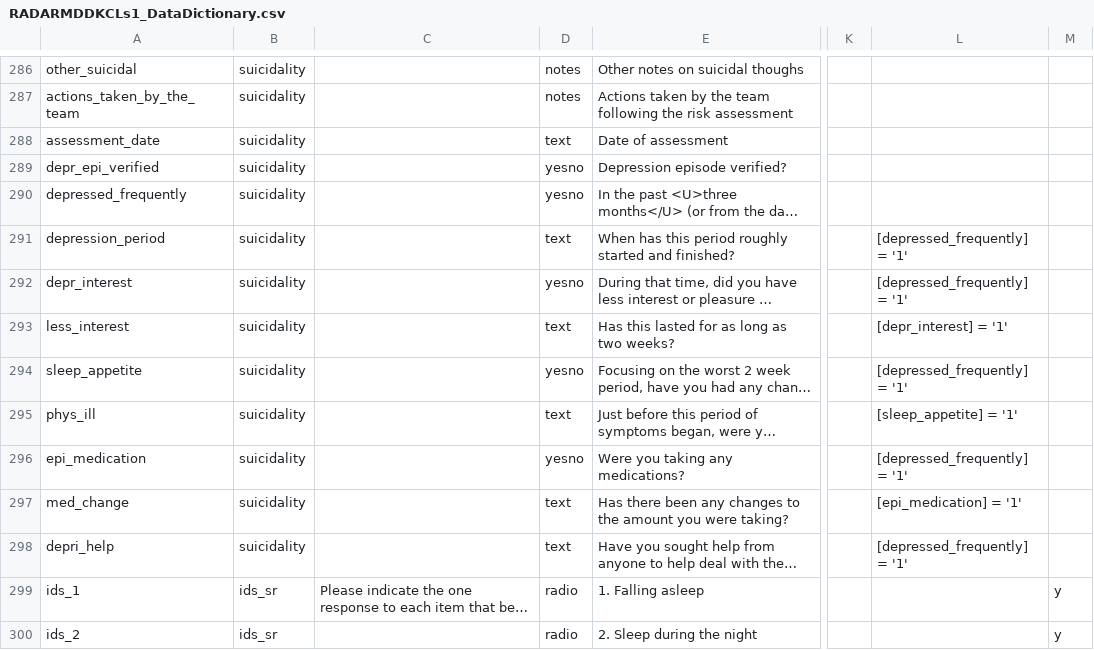
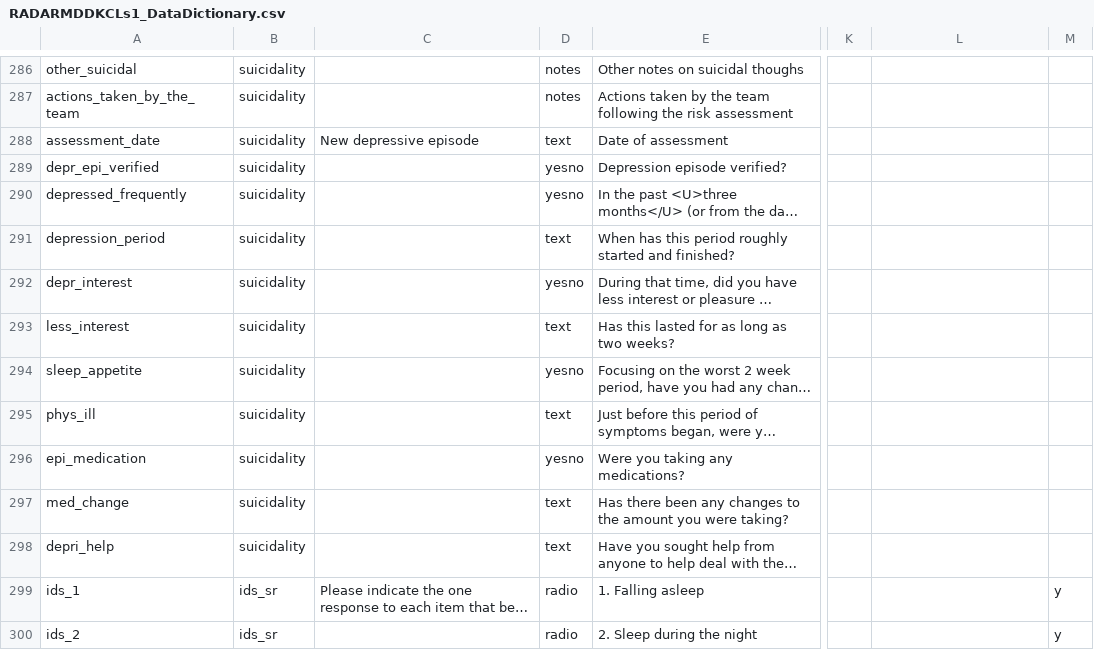
Before and after one commit to RADAR-base/RADAR-CNS-Studies-Data-Dictionary, a CSV file: RADARMDDKCLs1/RADARMDDKCLs1_DataDictionary.csv, drawn as a sheet; only a part is shown, gaps mark what is left out; long unchanged cells end in …; the diff names each change by its address in the sheet, - before the commit and + after, or states it on an @@ line.

```diff
--- a/RADARMDDKCLs1/RADARMDDKCLs1_DataDictionary.csv
+++ b/RADARMDDKCLs1/RADARMDDKCLs1_DataDictionary.csv
-C288: (empty)
+C288: New depressive episode
-L291:L292: [depressed_frequently] = '1'
+L291:L292: (empty)
-L293: [depr_interest] = '1'
+L293: (empty)
-L294: [depressed_frequently] = '1'
+L294: (empty)
-L295: [sleep_appetite] = '1'
+L295: (empty)
-L296: [depressed_frequently] = '1'
+L296: (empty)
-L297: [epi_medication] = '1'
+L297: (empty)
-L298: [depressed_frequently] = '1'
+L298: (empty)
```
Also changed, not shown: RADARMDDCIBERs1/RADARMDDCIBERs1_DataDictionary.csv, RADARMSDisOSRs1/RADARMSDisOSRs1_DataDictionary.csv, 1 other file.
